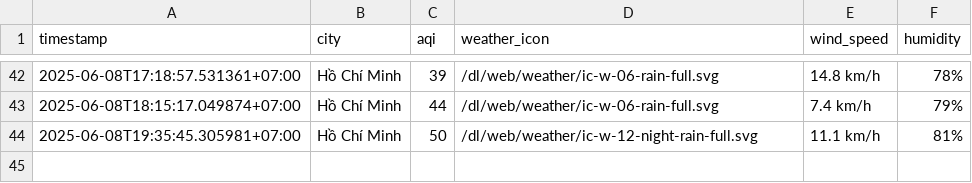
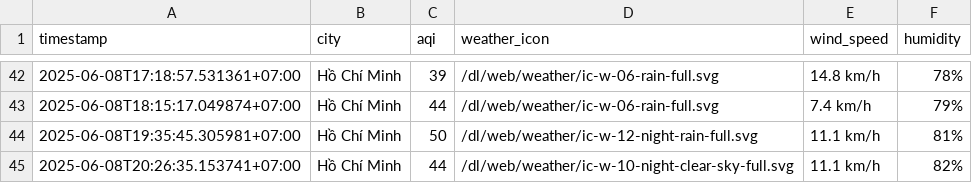
Before and after one commit to Vydtt4947/cuoi_ki, a CSV file: result/ho-chi-minh-city/aqi_ho-chi-minh-city_2025_jun.csv, drawn as a sheet; only a part is shown, gaps mark what is left out.

```diff
--- a/result/ho-chi-minh-city/aqi_ho-chi-minh-city_2025_jun.csv
+++ b/result/ho-chi-minh-city/aqi_ho-chi-minh-city_2025_jun.csv
@@ -44 +44,2 @@ timestamp,city,aqi,weather_icon,wind_speed,humidity
 2025-06-08T19:35:45.305981+07:00,Hồ Chí Minh,50,/dl/web/weather/ic-w-12-night-rain-full.svg,11.1 km/h,81%
+2025-06-08T20:26:35.153741+07:00,Hồ Chí Minh,44,/dl/web/weather/ic-w-10-night-clear-sky-full.svg,11.1 km/h,82%
```
Also changed, not shown: result/can-tho/aqi_can-tho_2025_jun.csv, result/da-nang/aqi_da-nang_2025_jun.csv, 5 other files.
